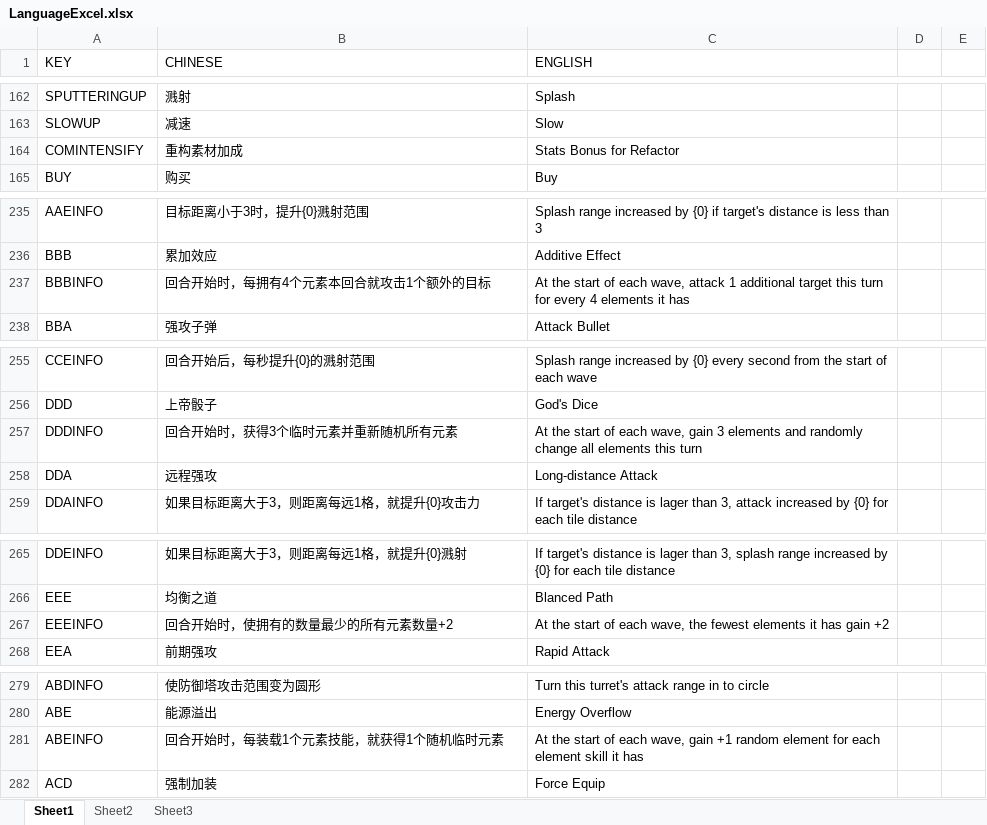
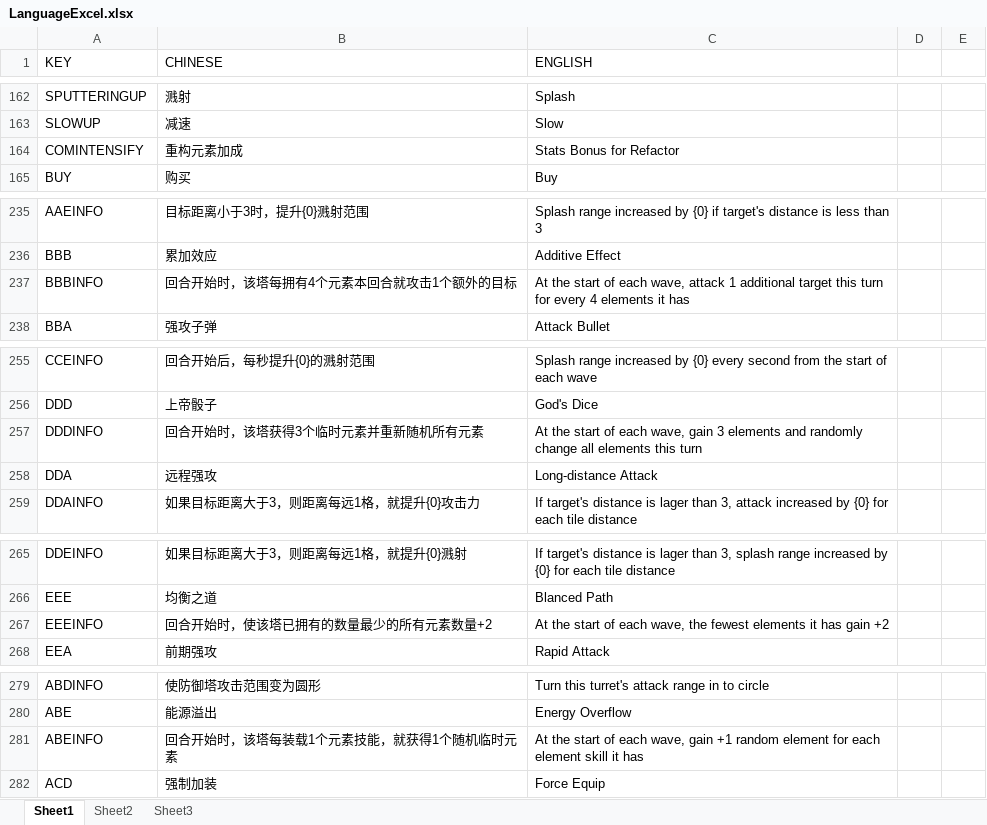
Before and after one commit to RongHua778/JigsawTD, an Excel workbook: JigsawTD/Assets/Excels/LanguageExcel.xlsx, sheet Sheet1, drawn as a sheet; only a part is shown, gaps mark what is left out; values as stored, in another font and other column widths than the file's, no borders; the diff covers the shown part only; the diff names each change by its address in the sheet, - before the commit and + after, or states it on an @@ line.

```diff
--- a/JigsawTD/Assets/Excels/LanguageExcel.xlsx (sheet Sheet1)
+++ b/JigsawTD/Assets/Excels/LanguageExcel.xlsx (sheet Sheet1)
-B164 (CHINESE): 重构素材加成
+B164 (CHINESE): 重构元素加成
-B237 (CHINESE): 回合开始时，每拥有4个元素本回合就攻击1个额外的目标
+B237 (CHINESE): 回合开始时，该塔每拥有4个元素本回合就攻击1个额外的目标
-B257 (CHINESE): 回合开始时，获得3个临时元素并重新随机所有元素
+B257 (CHINESE): 回合开始时，该塔获得3个临时元素并重新随机所有元素
-B267 (CHINESE): 回合开始时，使拥有的数量最少的所有元素数量+2
+B267 (CHINESE): 回合开始时，使该塔已拥有的数量最少的所有元素数量+2
-B281 (CHINESE): 回合开始时，每装载1个元素技能，就获得1个随机临时元素
+B281 (CHINESE): 回合开始时，该塔每装载1个元素技能，就获得1个随机临时元素
```
Also changed, not shown: 9 edited cells and cell formats elsewhere in this sheet, 18 other files.
